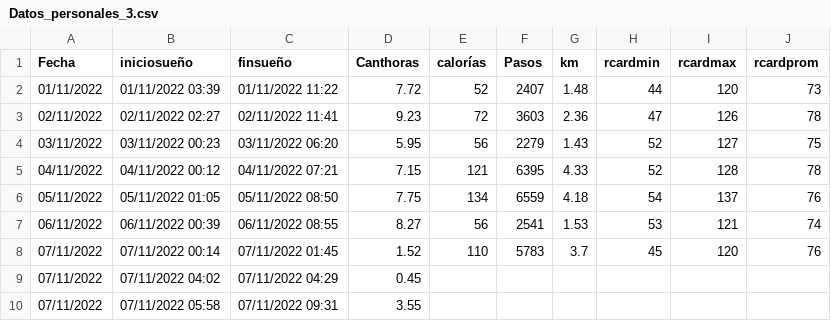
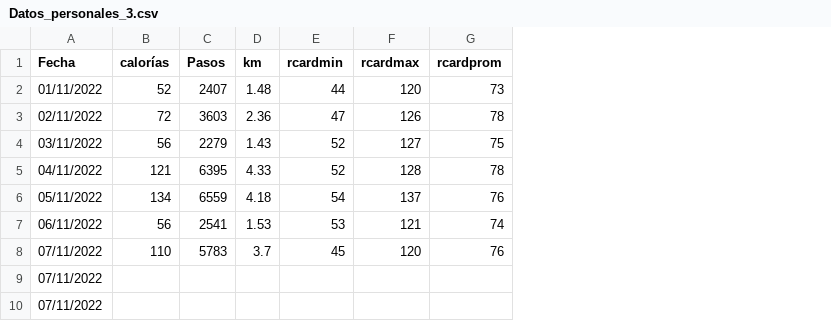
Before and after one commit to Laurita911/infovis, a CSV file: s4/Datos_personales_3.csv, drawn as a sheet; only a part is shown; the diff names each change by its address in the sheet, - before the commit and + after, or states it on an @@ line.

Commit message:
Add files via upload

```diff
--- a/s4/Datos_personales_3.csv
+++ b/s4/Datos_personales_3.csv
-column B (iniciosueño), rows 2-10: 01/11/2022 03:39 | 02/11/2022 02:27 | 03/11/2022 00:23 | 04/11/2022 00:12 | 05/11/2022 01:05 | 06/11/2022 00:39 | 07/11/2022 00:14 | 07/11/2022 04:02 | 07/11/2022 05:58
-column C (finsueño), rows 2-10: 01/11/2022 11:22 | 02/11/2022 11:41 | 03/11/2022 06:20 | 04/11/2022 07:21 | 05/11/2022 08:50 | 06/11/2022 08:55 | 07/11/2022 01:45 | 07/11/2022 04:29 | 07/11/2022 09:31
-column D (Canthoras), rows 2-10: 7.72 | 9.23 | 5.95 | 7.15 | 7.75 | 8.27 | 1.52 | 0.45 | 3.55
```
